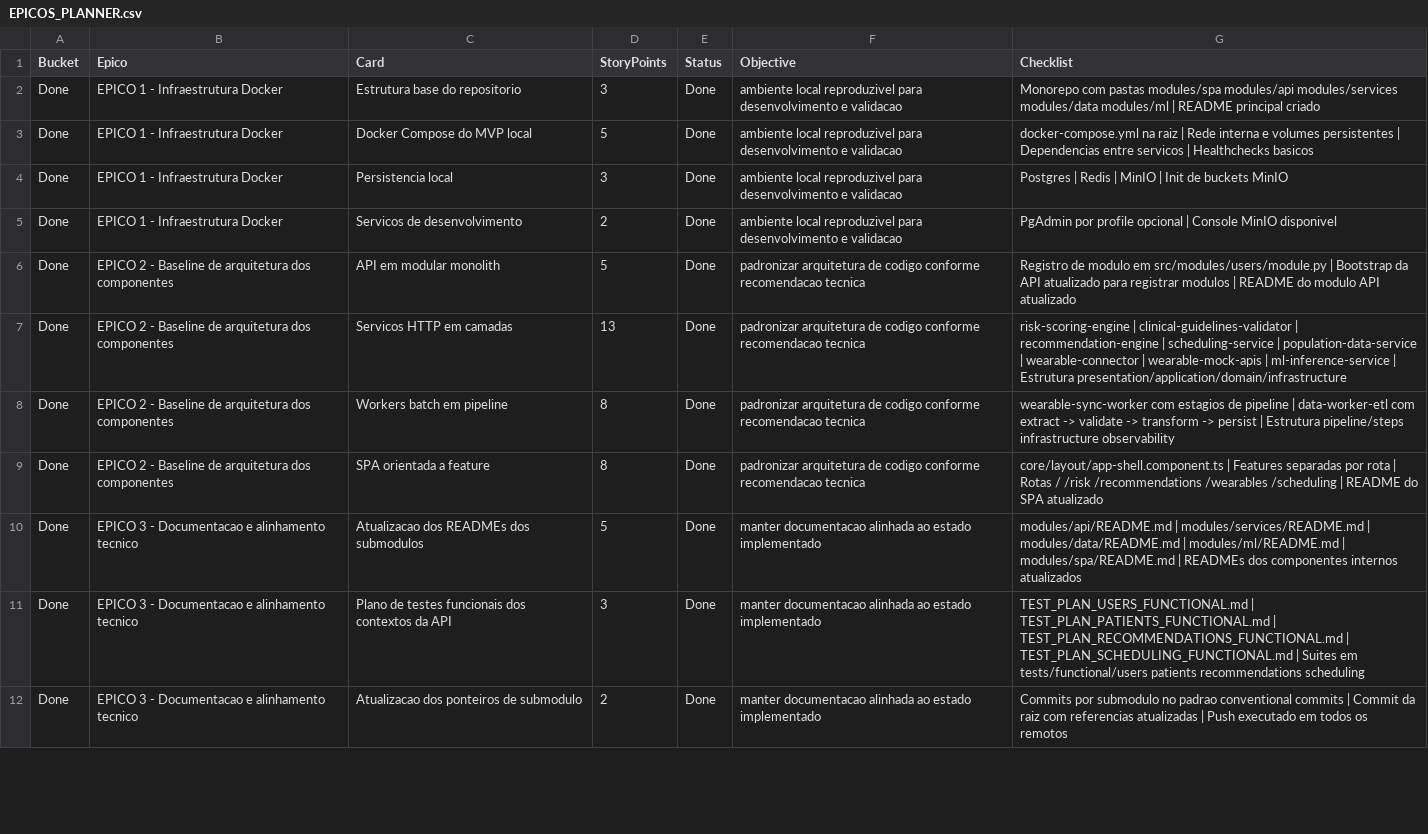
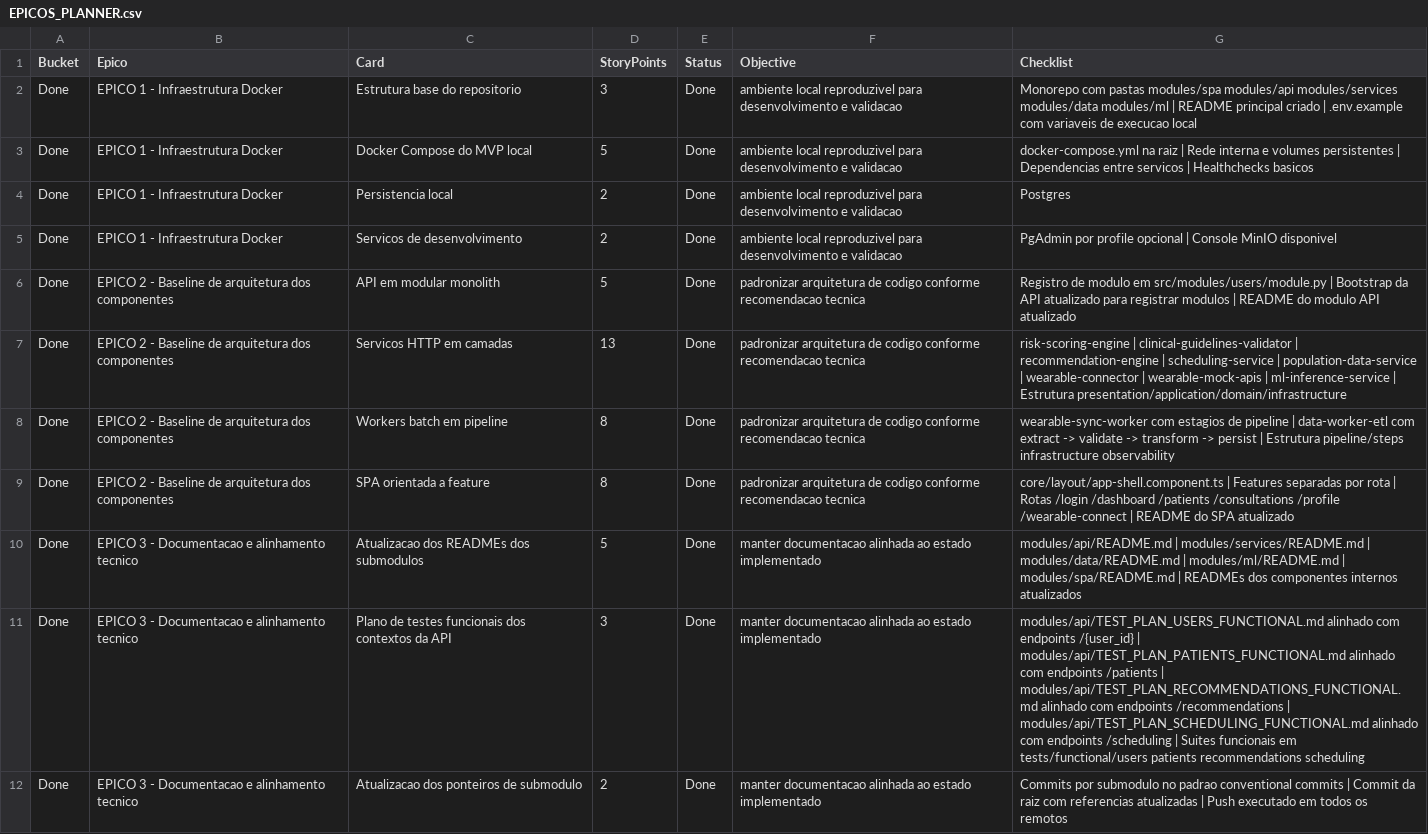
Before and after one commit to ccps1-care-predict/care-plus-ccps1, a CSV file: EPICOS_PLANNER.csv, drawn as a sheet; only a part is shown; the diff covers the shown part only.

```diff
--- a/EPICOS_PLANNER.csv
+++ b/EPICOS_PLANNER.csv
@@ -1,5 +1,5 @@
 Bucket,Epico,Card,StoryPoints,Status,Objective,Checklist
-Done,"EPICO 1 - Infraestrutura Docker","Estrutura base do repositorio",3,Done,"ambiente local reproduzivel para desenvolvimento e validacao","Monorepo com pastas modules/spa modules/api modules/services modules/data modules/ml | README principal criado"
+Done,"EPICO 1 - Infraestrutura Docker","Estrutura base do repositorio",3,Done,"ambiente local reproduzivel para desenvolvimento e validacao","Monorepo com pastas modules/spa modules/api modules/services modules/data modules/ml | README principal criado | .env.example com variaveis de execucao local"
 Done,"EPICO 1 - Infraestrutura Docker","Docker Compose do MVP local",5,Done,"ambiente local reproduzivel para desenvolvimento e validacao","docker-compose.yml na raiz | Rede interna e volumes persistentes | Dependencias entre servicos | Healthchecks basicos"
-Done,"EPICO 1 - Infraestrutura Docker","Persistencia local",3,Done,"ambiente local reproduzivel para desenvolvimento e validacao","Postgres | Redis | MinIO | Init de buckets MinIO"
+Done,"EPICO 1 - Infraestrutura Docker","Persistencia local",2,Done,"ambiente local reproduzivel para desenvolvimento e validacao","Postgres"
 Done,"EPICO 1 - Infraestrutura Docker","Servicos de desenvolvimento",2,Done,"ambiente local reproduzivel para desenvolvimento e validacao","PgAdmin por profile opcional | Console MinIO disponivel"
@@ -8,5 +8,5 @@ Done,"EPICO 2 - Baseline de arquitetura dos componentes","Servicos HTTP em camad
 Done,"EPICO 2 - Baseline de arquitetura dos componentes","Workers batch em pipeline",8,Done,"padronizar arquitetura de codigo conforme recomendacao tecnica","wearable-sync-worker com estagios de pipeline | data-worker-etl com extract -> validate -> transform -> persist | Estrutura pipeline/steps infrastructure observability"
-Done,"EPICO 2 - Baseline de arquitetura dos componentes","SPA orientada a feature",8,Done,"padronizar arquitetura de codigo conforme recomendacao tecnica","core/layout/app-shell.component.ts | Features separadas por rota | Rotas / /risk /recommendations /wearables /scheduling | README do SPA atualizado"
+Done,"EPICO 2 - Baseline de arquitetura dos componentes","SPA orientada a feature",8,Done,"padronizar arquitetura de codigo conforme recomendacao tecnica","core/layout/app-shell.component.ts | Features separadas por rota | Rotas /login /dashboard /patients /consultations /profile /wearable-connect | README do SPA atualizado"
 Done,"EPICO 3 - Documentacao e alinhamento tecnico","Atualizacao dos READMEs dos submodulos",5,Done,"manter documentacao alinhada ao estado implementado","modules/api/README.md | modules/services/README.md | modules/data/README.md | modules/ml/README.md | modules/spa/README.md | READMEs dos componentes internos atualizados"
-Done,"EPICO 3 - Documentacao e alinhamento tecnico","Plano de testes funcionais dos contextos da API",3,Done,"manter documentacao alinhada ao estado implementado","TEST_PLAN_USERS_FUNCTIONAL.md | TEST_PLAN_PATIENTS_FUNCTIONAL.md | TEST_PLAN_RECOMMENDATIONS_FUNCTIONAL.md | TEST_PLAN_SCHEDULING_FUNCTIONAL.md | Suites em tests/functional/users patients recommendations scheduling"
+Done,"EPICO 3 - Documentacao e alinhamento tecnico","Plano de testes funcionais dos contextos da API",3,Done,"manter documentacao alinhada ao estado implementado","modules/api/TEST_PLAN_USERS_FUNCTIONAL.md alinhado com endpoints /{user_id} | modules/api/TEST_PLAN_PATIENTS_FUNCTIONAL.md alinhado com endpoints /patients | modules/api/TEST_PLAN_RECOMMENDATIONS_FUNCTIONAL.md alinhado com endpoints /recommendations | modules/api/TEST_PLAN_SCHEDULING_FUNCTIONAL.md alinhado com endpoints /scheduling | Suites funcionais em tests/functional/users patients recommendations scheduling"
 Done,"EPICO 3 - Documentacao e alinhamento tecnico","Atualizacao dos ponteiros de submodulo",2,Done,"manter documentacao alinhada ao estado implementado","Commits por submodulo no padrao conventional commits | Commit da raiz com referencias atualizadas | Push executado em todos os remotos"
```
Also changed, not shown: 1 added row and 14 edited cells elsewhere in this file, 7 other files.
